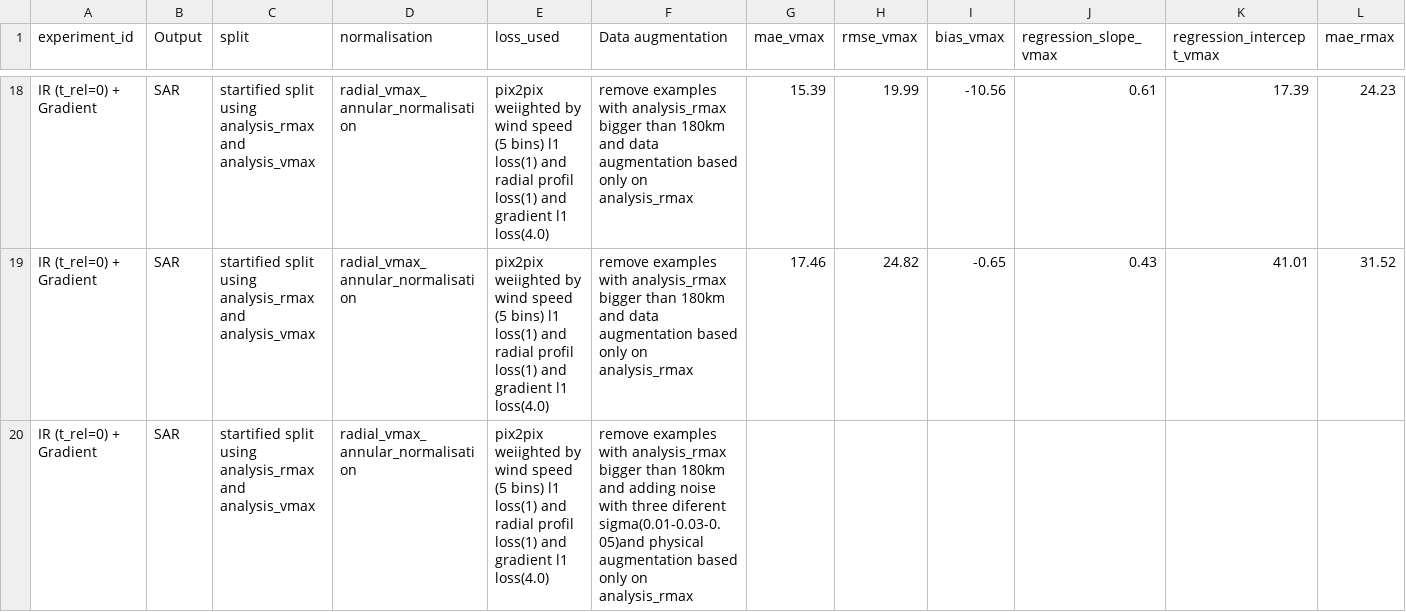
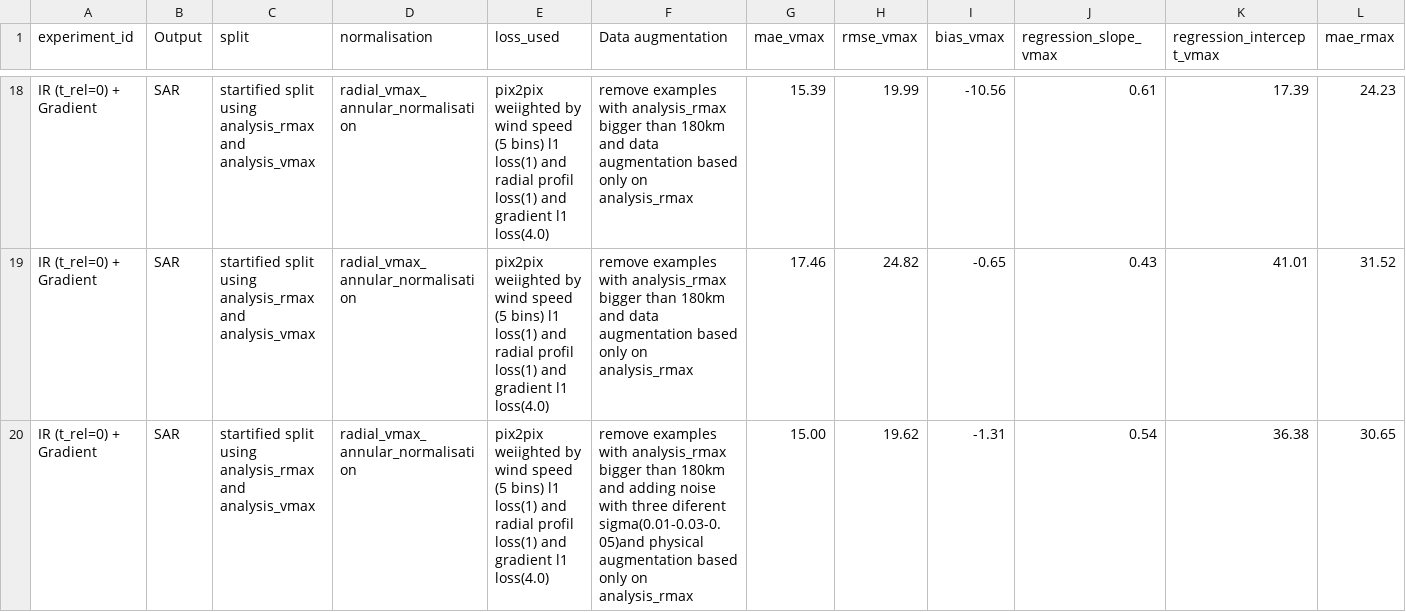
Before and after one commit to medtannaoui/ifremer_multimodality, a CSV file: src/IR_to_SAR/ML_IR_SAR/expirement_results.csv, drawn as a sheet; only a part is shown, gaps mark what is left out; removed rows and columns are numbered as before the commit, all else as after; rows hold the shown columns only; the diff names each change by its address in the sheet, - before the commit and + after, or states it on an @@ line.

```diff
--- a/src/IR_to_SAR/ML_IR_SAR/expirement_results.csv
+++ b/src/IR_to_SAR/ML_IR_SAR/expirement_results.csv
-row 20: IR (t_rel=0) + Gradient | SAR | startified split using analysis_rmax and analysis_vmax | radial_vmax_annular_normalisation | pix2pix weiighted by wind speed (5 bins) l1 loss(1) and radial profil loss(1) and gradient l1 loss(4.0) | remove examples with analysis_rmax bigger than 180km and adding noise with three diferent sigma(0.01-0.03-0.05)and physical augmentation based only on analysis_rmax
+row 20: IR (t_rel=0) + Gradient | SAR | startified split using analysis_rmax and analysis_vmax | radial_vmax_annular_normalisation | pix2pix weiighted by wind speed (5 bins) l1 loss(1) and radial profil loss(1) and gradient l1 loss(4.0) | remove examples with analysis_rmax bigger than 180km and adding noise with three diferent sigma(0.01-0.03-0.05)and physical augmentation based only on analysis_rmax | 15.00 | 19.62 | -1.31 | 0.54 | 36.38 | 30.65
```
Also changed, not shown: 3 other files.
